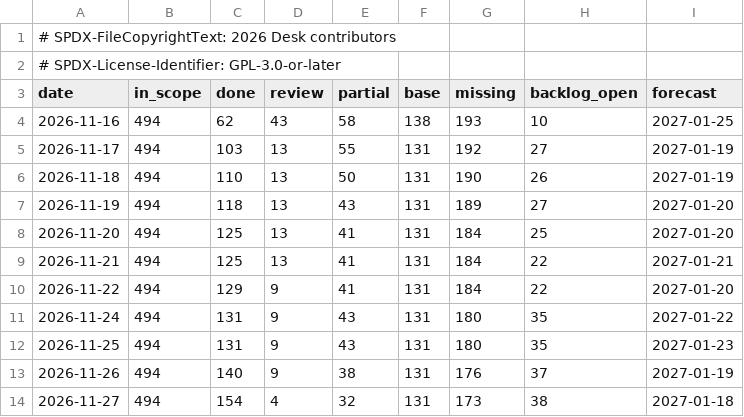
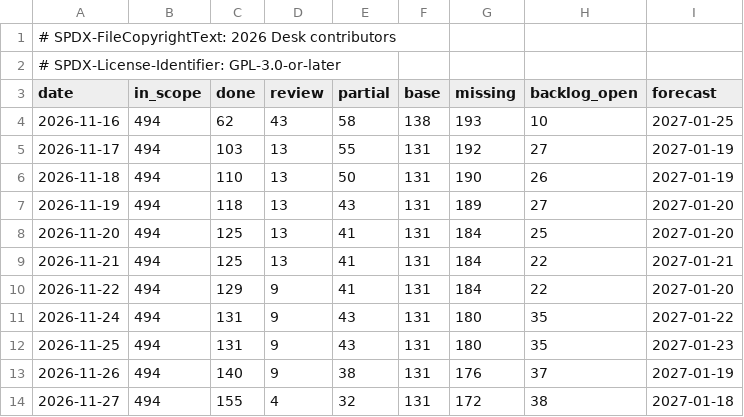
Before and after one commit to brahm/desk, a TSV file: docs/dashboard/history.tsv, drawn as a sheet.

```diff
--- a/docs/dashboard/history.tsv
+++ b/docs/dashboard/history.tsv
@@ -13,2 +13,2 @@ date	in_scope	done	review	partial	base	missing	backlog_open	forecast
 2026-11-26	494	140	9	38	131	176	37	2027-01-19
-2026-11-27	494	154	4	32	131	173	38	2027-01-18
+2026-11-27	494	155	4	32	131	172	38	2027-01-18
```
Also changed, not shown: docs/dashboard/changes.tsv, docs/dashboard/snapshot.tsv.
